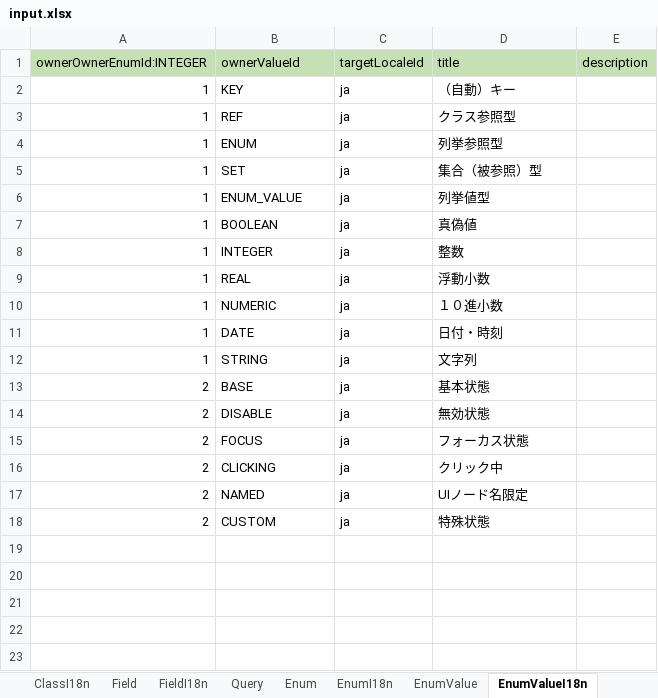
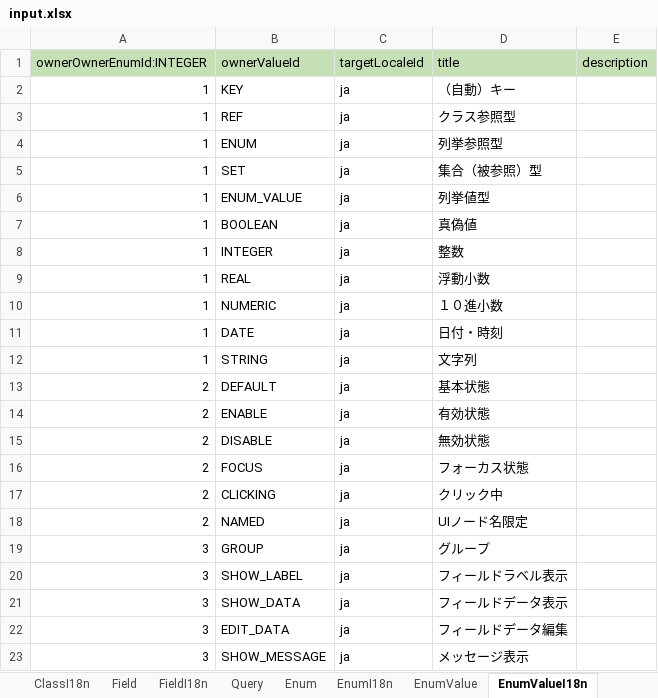
Before and after one commit to vvorks/builder, an Excel workbook: doc/input.xlsx, sheet EnumValueI18n, drawn as a sheet; values as stored, in another font and other column widths than the file's, no borders; removed rows and columns are numbered as before the commit, all else as after; the diff names each change by its address in the sheet, - before the commit and + after, or states it on an @@ line.

```diff
--- a/doc/input.xlsx (sheet EnumValueI18n)
+++ b/doc/input.xlsx (sheet EnumValueI18n)
-B13 (ownerValueId): BASE
+B13 (ownerValueId): DEFAULT
+row 14: 2 | ENABLE | ja | 有効状態
-row 18: 2 | CUSTOM | ja | 特殊状態
+row 19: 3 | GROUP | ja | グループ
+row 20: 3 | SHOW_LABEL | ja | フィールドラベル表示
+row 21: 3 | SHOW_DATA | ja | フィールドデータ表示
+row 22: 3 | EDIT_DATA | ja | フィールドデータ編集
+row 23: 3 | SHOW_MESSAGE | ja | メッセージ表示
```
Also changed, not shown: sheet Field, sheet FieldI18n, sheet EnumValue, sheet ClassI18n, sheet Class, sheet Enum, 3 more sheets, other sheet tabs, formulas that keep their value, 41 other files.
